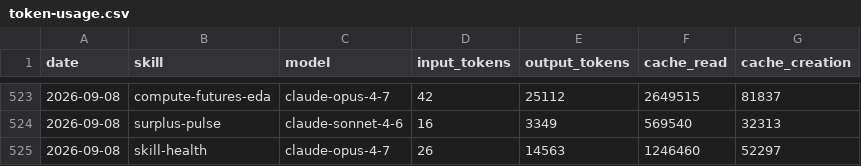
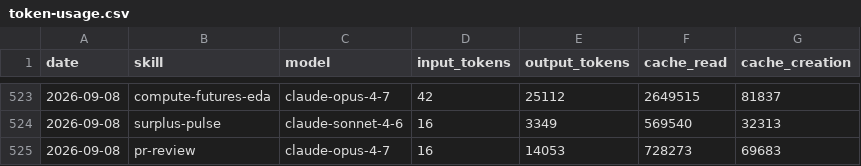
Before and after one commit to swarm-ai-research/aeon, a CSV file: memory/token-usage.csv, drawn as a sheet; only a part is shown, gaps mark what is left out; removed rows and columns are numbered as before the commit, all else as after; the diff names each change by its address in the sheet, - before the commit and + after, or states it on an @@ line.

Commit message:
chore(pr-review): auto-commit 2026-09-08

```diff
--- a/memory/token-usage.csv
+++ b/memory/token-usage.csv
-row 525: 2026-09-08 | skill-health | claude-opus-4-7 | 26 | 14563 | 1246460 | 52297
+row 525: 2026-09-08 | pr-review | claude-opus-4-7 | 16 | 14053 | 728273 | 69683
```
Also changed, not shown: 8 other files.
